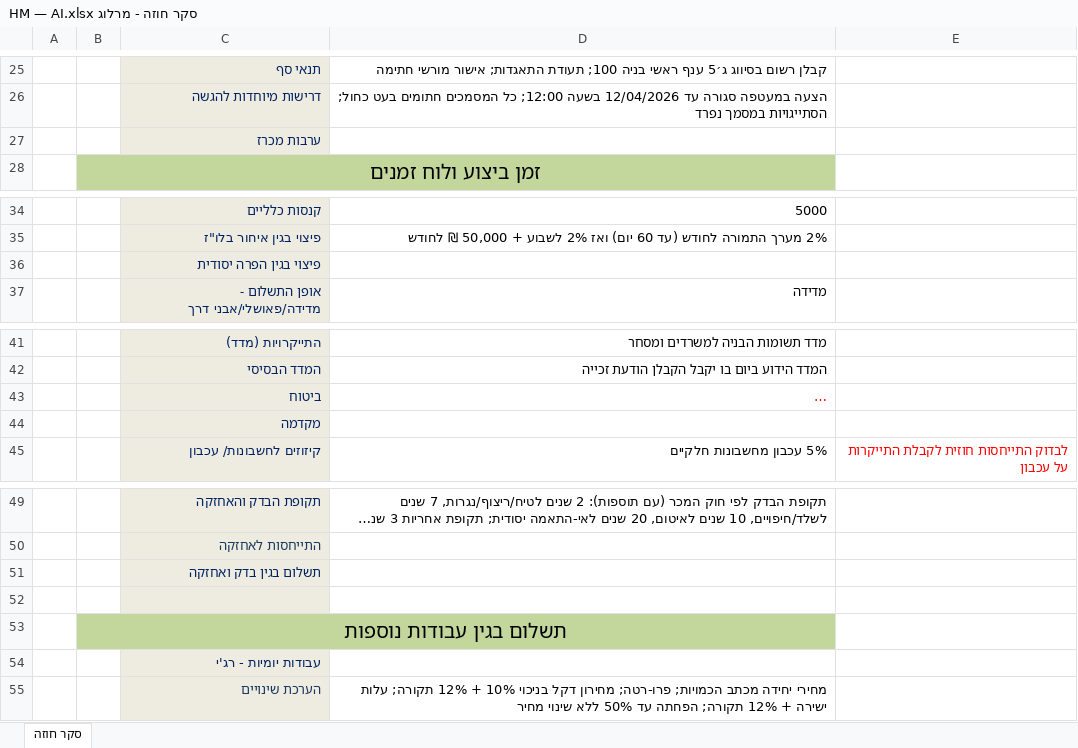
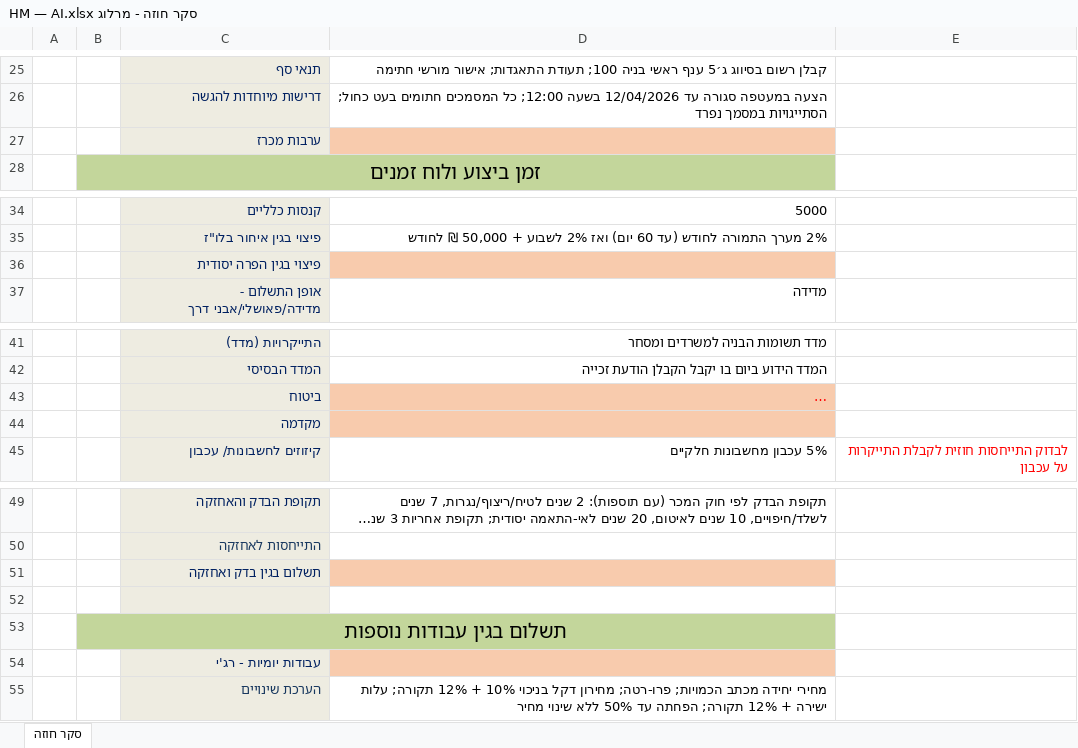
Before and after one commit to fleet-360/michrazim, an Excel workbook: scripts/qa-loop/artifacts/hm/סקר חוזה - מרלוג HM — AI.xlsx, sheet סקר חוזה, drawn as a sheet; only a part is shown, gaps mark what is left out; long unchanged cells end in …; values as stored, in another font and other column widths than the file's, no borders; the diff names each change by its address in the sheet, - before the commit and + after, or states it on an @@ line.

```diff
--- a/scripts/qa-loop/artifacts/hm/סקר חוזה - מרלוג HM — AI.xlsx (sheet סקר חוזה)
+++ b/scripts/qa-loop/artifacts/hm/סקר חוזה - מרלוג HM — AI.xlsx (sheet סקר חוזה)
-D27 fill: none
+D27 fill: #F8CBAD
-D36 fill: none
+D36 fill: #F8CBAD
-D43:D44 fill: none
+D43:D44 fill: #F8CBAD
-D51 fill: none
+D51 fill: #F8CBAD
-D54 fill: none
+D54 fill: #F8CBAD
```
Also changed, not shown: scripts/qa-loop/artifacts/soroka/e2e/filled-soroka.xlsx, scripts/qa-loop/artifacts/soroka/סקר חוזה - סורוקה — AI.xlsx, 15 other files.
